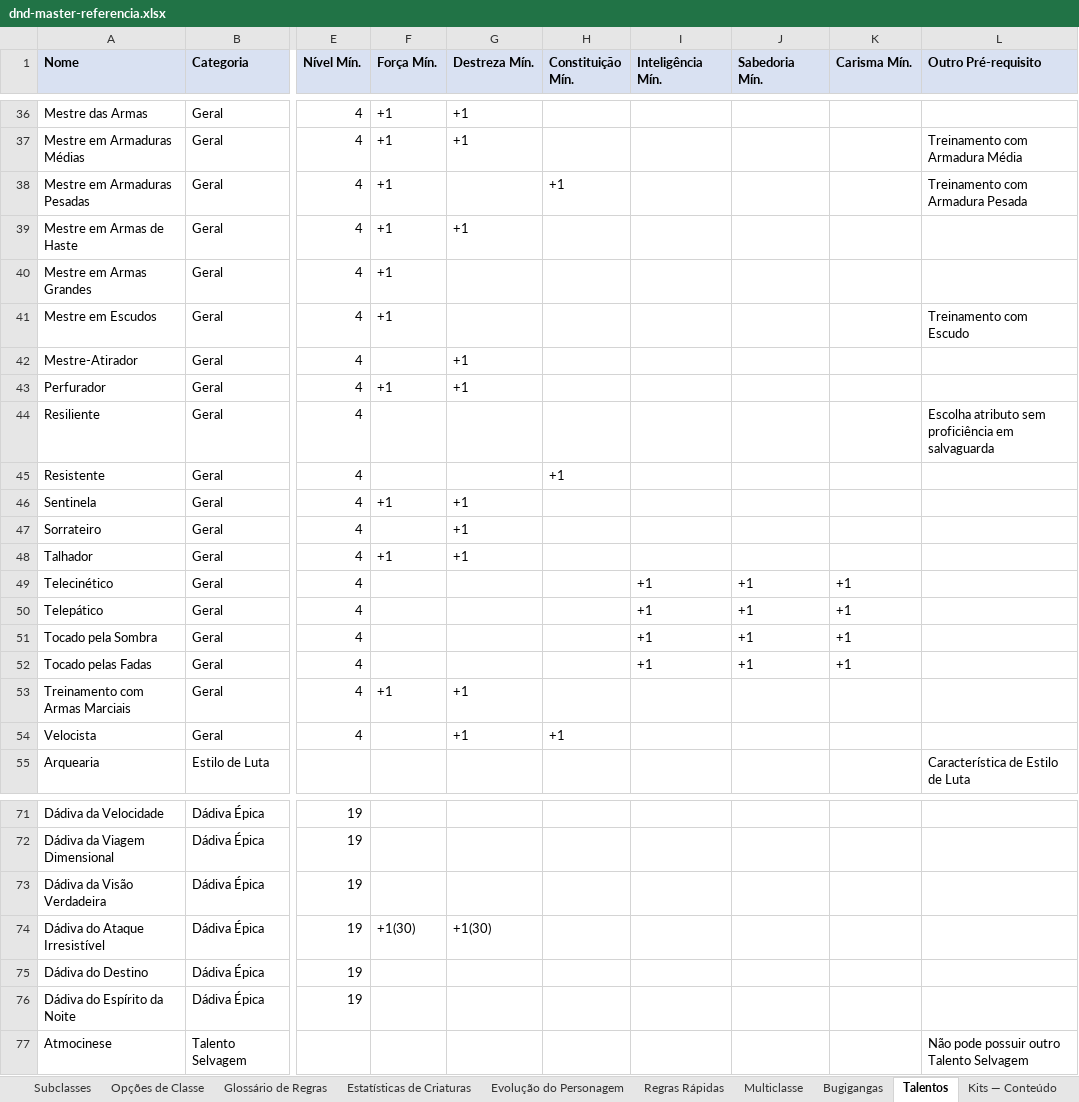
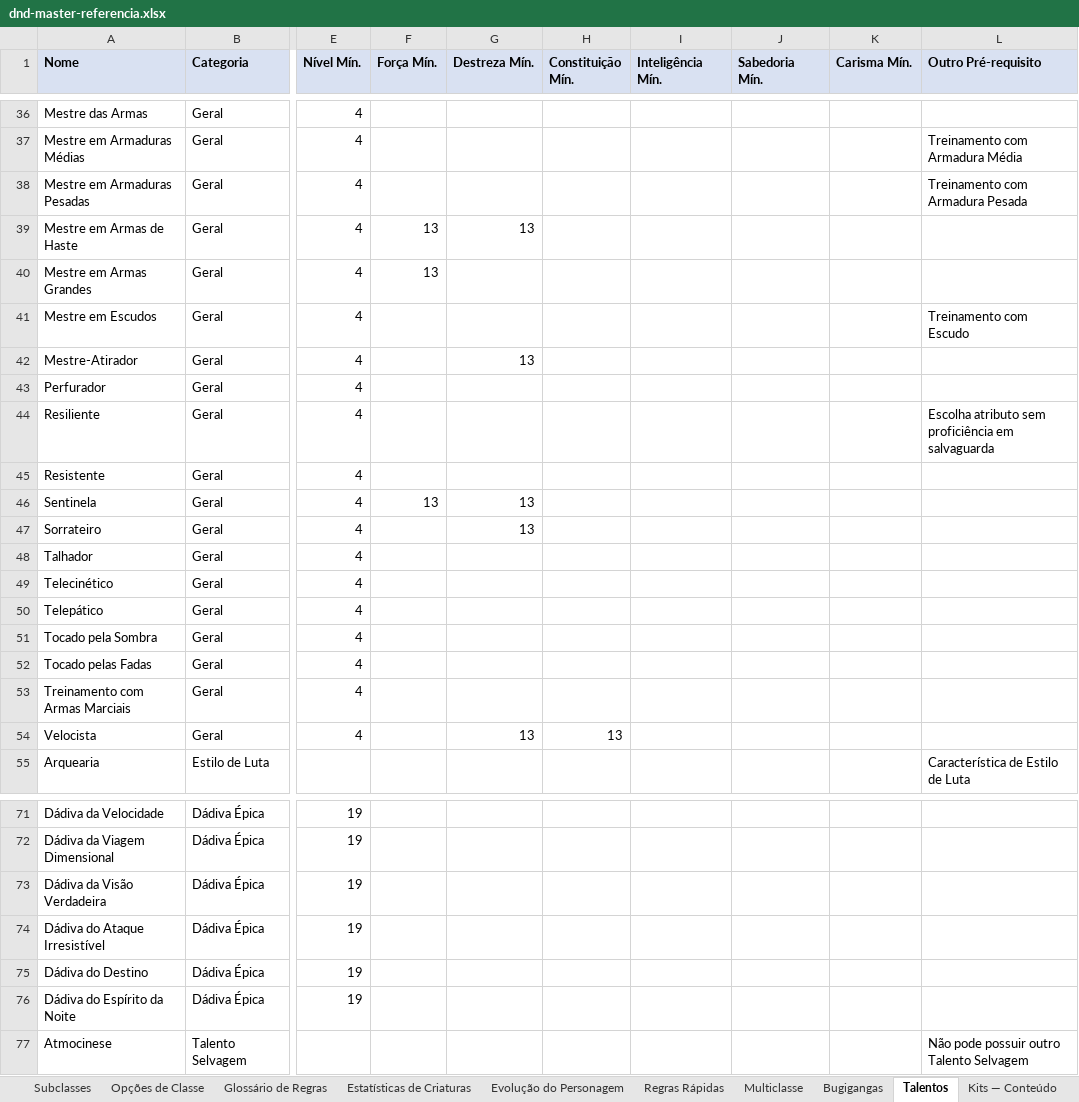
Before and after one commit to osmarjunior0710/DND-Conpanion-App, an Excel workbook: dnd-master-referencia.xlsx, sheet Talentos, drawn as a sheet; only a part is shown, gaps mark what is left out; values as stored, in another font and other column widths than the file's, no borders; the diff covers the shown part only; the diff names each change by its address in the sheet, - before the commit and + after, or states it on an @@ line.

```diff
--- a/dnd-master-referencia.xlsx (sheet Talentos)
+++ b/dnd-master-referencia.xlsx (sheet Talentos)
-F36:F38 (Força Mín.): +1
+F36:F38 (Força Mín.): (empty)
-G36:G37 (Destreza Mín.): +1
+G36:G37 (Destreza Mín.): (empty)
-H38 (Constituição Mín.): +1
+H38 (Constituição Mín.): (empty)
-F39:F40 (Força Mín.): +1
+F39:F40 (Força Mín.): 13
-G39 (Destreza Mín.): +1
+G39 (Destreza Mín.): 13
-F41 (Força Mín.): +1
+F41 (Força Mín.): (empty)
-G42 (Destreza Mín.): +1
+G42 (Destreza Mín.): 13
-F43 (Força Mín.): +1
+F43 (Força Mín.): (empty)
-G43 (Destreza Mín.): +1
+G43 (Destreza Mín.): (empty)
-H45 (Constituição Mín.): +1
+H45 (Constituição Mín.): (empty)
-F46 (Força Mín.): +1
+F46 (Força Mín.): 13
-G46:G47 (Destreza Mín.): +1
+G46:G47 (Destreza Mín.): 13
-F48 (Força Mín.): +1
+F48 (Força Mín.): (empty)
-G48 (Destreza Mín.): +1
+G48 (Destreza Mín.): (empty)
-I49:I52 (Inteligência Mín.): +1
+I49:I52 (Inteligência Mín.): (empty)
-J49:J52 (Sabedoria Mín.): +1
+J49:J52 (Sabedoria Mín.): (empty)
-K49:K52 (Carisma Mín.): +1
+K49:K52 (Carisma Mín.): (empty)
-F53 (Força Mín.): +1
+F53 (Força Mín.): (empty)
-G53 (Destreza Mín.): +1
+G53 (Destreza Mín.): (empty)
-G54 (Destreza Mín.): +1
+G54 (Destreza Mín.): 13
-H54 (Constituição Mín.): +1
+H54 (Constituição Mín.): 13
-F74 (Força Mín.): +1(30)
+F74 (Força Mín.): (empty)
-G74 (Destreza Mín.): +1(30)
+G74 (Destreza Mín.): (empty)
```
Also changed, not shown: 36 edited cells elsewhere in this sheet, 4 other files.
